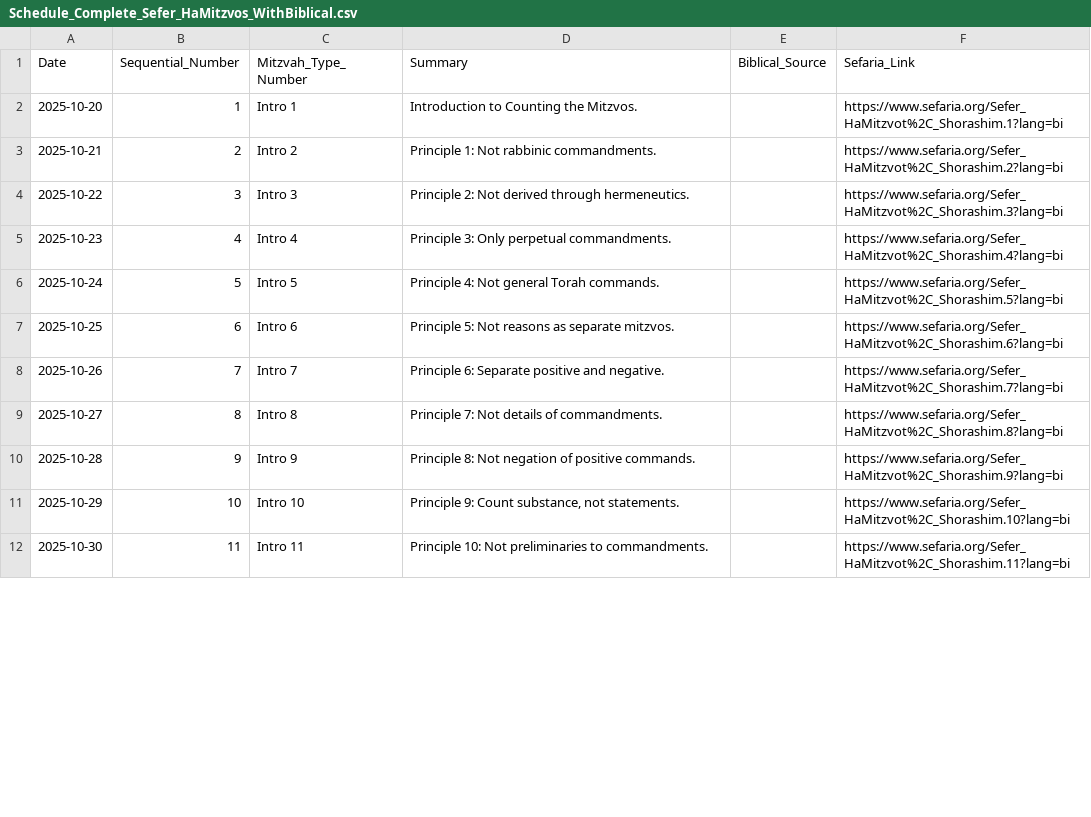
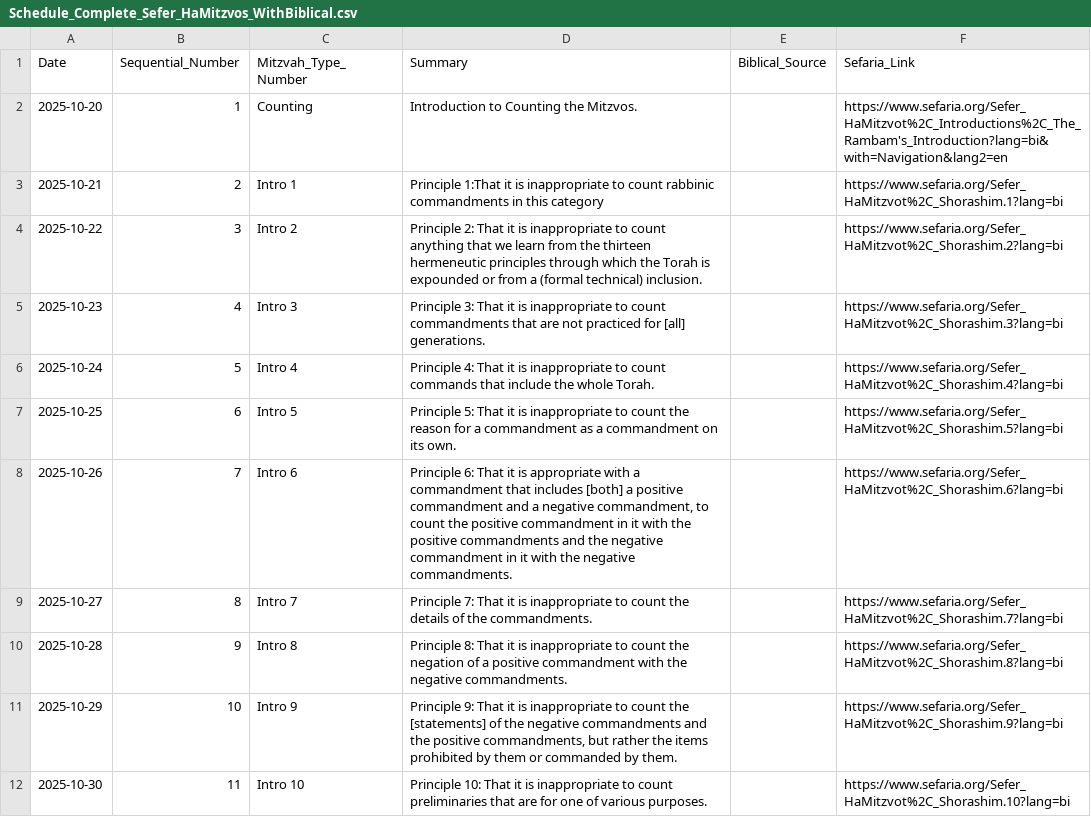
Before and after one commit to Nerotas/Sefer-HaMitzvos, a CSV file: Schedule_Complete_Sefer_HaMitzvos_WithBiblical.csv, drawn as a sheet; only a part is shown; the diff covers the shown part only.

Commit message:
manualy update of schedule to include all 14 intros

```diff
--- a/Schedule_Complete_Sefer_HaMitzvos_WithBiblical.csv
+++ b/Schedule_Complete_Sefer_HaMitzvos_WithBiblical.csv
@@ -1,12 +1,12 @@
 Date,Sequential_Number,Mitzvah_Type_Number,Summary,Biblical_Source,Sefaria_Link
-2025-10-20,1,Intro 1,Introduction to Counting the Mitzvos.,,https://www.sefaria.org/Sefer_HaMitzvot%2C_Shorashim.1?lang=bi
-2025-10-21,2,Intro 2,Principle 1: Not rabbinic commandments.,,https://www.sefaria.org/Sefer_HaMitzvot%2C_Shorashim.2?lang=bi
-2025-10-22,3,Intro 3,Principle 2: Not derived through hermeneutics.,,https://www.sefaria.org/Sefer_HaMitzvot%2C_Shorashim.3?lang=bi
-2025-10-23,4,Intro 4,Principle 3: Only perpetual commandments.,,https://www.sefaria.org/Sefer_HaMitzvot%2C_Shorashim.4?lang=bi
-2025-10-24,5,Intro 5,Principle 4: Not general Torah commands.,,https://www.sefaria.org/Sefer_HaMitzvot%2C_Shorashim.5?lang=bi
-2025-10-25,6,Intro 6,Principle 5: Not reasons as separate mitzvos.,,https://www.sefaria.org/Sefer_HaMitzvot%2C_Shorashim.6?lang=bi
-2025-10-26,7,Intro 7,Principle 6: Separate positive and negative.,,https://www.sefaria.org/Sefer_HaMitzvot%2C_Shorashim.7?lang=bi
-2025-10-27,8,Intro 8,Principle 7: Not details of commandments.,,https://www.sefaria.org/Sefer_HaMitzvot%2C_Shorashim.8?lang=bi
-2025-10-28,9,Intro 9,Principle 8: Not negation of positive commands.,,https://www.sefaria.org/Sefer_HaMitzvot%2C_Shorashim.9?lang=bi
-2025-10-29,10,Intro 10,"Principle 9: Count substance, not statements.",,https://www.sefaria.org/Sefer_HaMitzvot%2C_Shorashim.10?lang=bi
-2025-10-30,11,Intro 11,Principle 10: Not preliminaries to commandments.,,https://www.sefaria.org/Sefer_HaMitzvot%2C_Shorashim.11?lang=bi
+2025-10-20,1,Counting,Introduction to Counting the Mitzvos.,,https://www.sefaria.org/Sefer_HaMitzvot%2C_Introductions%2C_The_Rambam's_Introduction?lang=bi&with=Navigation&lang2=en
+2025-10-21,2,Intro 1,Principle 1:That it is inappropriate to count rabbinic commandments in this category,,https://www.sefaria.org/Sefer_HaMitzvot%2C_Shorashim.1?lang=bi
+2025-10-22,3,Intro 2,Principle 2: That it is inappropriate to count anything that we learn from the thirteen hermeneutic principles through which the Torah is expounded or from a (formal technical) inclusion.,,https://www.sefaria.org/Sefer_HaMitzvot%2C_Shorashim.2?lang=bi
+2025-10-23,4,Intro 3,Principle 3: That it is inappropriate to count commandments that are not practiced for [all] generations.,,https://www.sefaria.org/Sefer_HaMitzvot%2C_Shorashim.3?lang=bi
+2025-10-24,5,Intro 4,Principle 4: That it is inappropriate to count commands that include the whole Torah.,,https://www.sefaria.org/Sefer_HaMitzvot%2C_Shorashim.4?lang=bi
+2025-10-25,6,Intro 5,Principle 5: That it is inappropriate to count the reason for a commandment as a commandment on its own.,,https://www.sefaria.org/Sefer_HaMitzvot%2C_Shorashim.5?lang=bi
+2025-10-26,7,Intro 6,"Principle 6: That it is appropriate with a commandment that includes [both] a positive commandment and a negative commandment, to count the positive commandment in it with the positive commandments and the negative commandment in it with the negative commandments.",,https://www.sefaria.org/Sefer_HaMitzvot%2C_Shorashim.6?lang=bi
+2025-10-27,8,Intro 7,Principle 7: That it is inappropriate to count the details of the commandments.,,https://www.sefaria.org/Sefer_HaMitzvot%2C_Shorashim.7?lang=bi
+2025-10-28,9,Intro 8,Principle 8: That it is inappropriate to count the negation of a positive commandment with the negative commandments.,,https://www.sefaria.org/Sefer_HaMitzvot%2C_Shorashim.8?lang=bi
+2025-10-29,10,Intro 9,"Principle 9: That it is inappropriate to count the [statements] of the negative commandments and the positive commandments, but rather the items prohibited by them or commanded by them.",,https://www.sefaria.org/Sefer_HaMitzvot%2C_Shorashim.9?lang=bi
+2025-10-30,11,Intro 10,Principle 10: That it is inappropriate to count preliminaries that are for one of various purposes.,,https://www.sefaria.org/Sefer_HaMitzvot%2C_Shorashim.10?lang=bi
```
Also changed, not shown: 1 added row and 7 edited cells elsewhere in this file, 4 other files.
